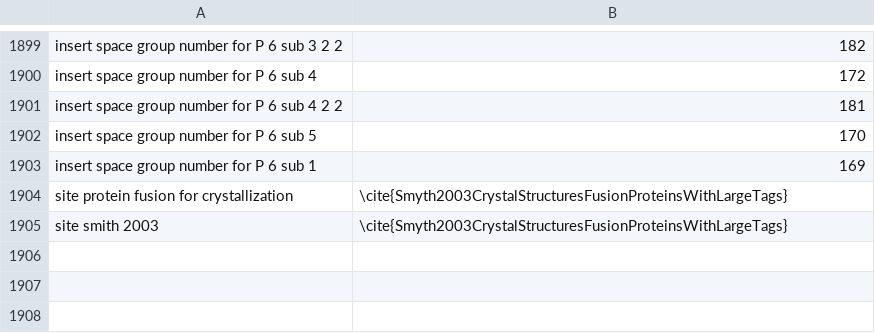
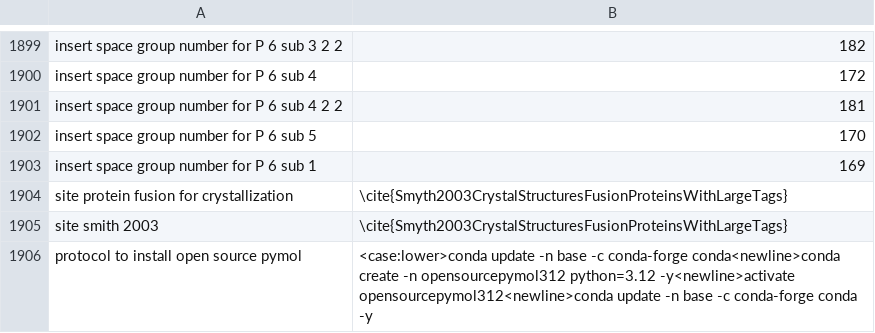
Before and after one commit to MooersLab/biological-crystallography-voice-in, a CSV file: biocryst.csv, drawn as a sheet; only a part is shown, gaps mark what is left out; the diff names each change by its address in the sheet, - before the commit and + after, or states it on an @@ line.

Commit message:
Updated and pushed.

```diff
--- a/biocryst.csv
+++ b/biocryst.csv
+row 1906: protocol to install open source pymol | <case:lower>conda update -n base -c conda-forge conda<newline>conda create -n opensourcepymol312 python=3.12 -y<newline>activate opensourcepymol312<newline>conda update -n base -c conda-forge conda -y
```
